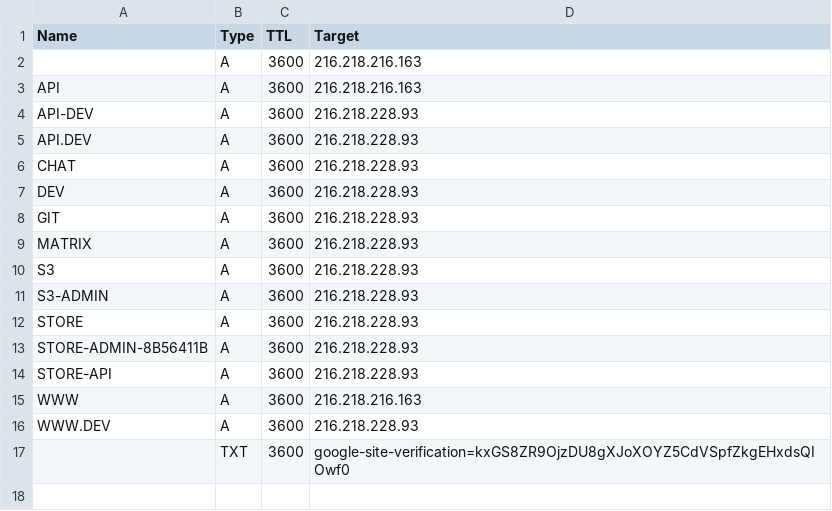
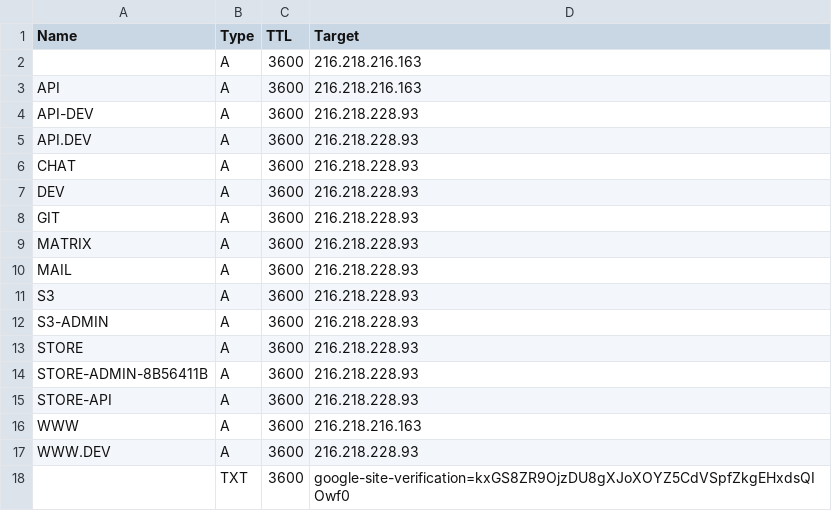
Before and after one commit to nutratech/vps-root, a CSV file: scripts/dns-records.csv, drawn as a sheet.

```diff
--- a/scripts/dns-records.csv
+++ b/scripts/dns-records.csv
@@ -9,2 +9,3 @@ GIT,A,3600,216.218.228.93
 MATRIX,A,3600,216.218.228.93
+MAIL,A,3600,216.218.228.93
 S3,A,3600,216.218.228.93
```
Also changed, not shown: 2 other files.
